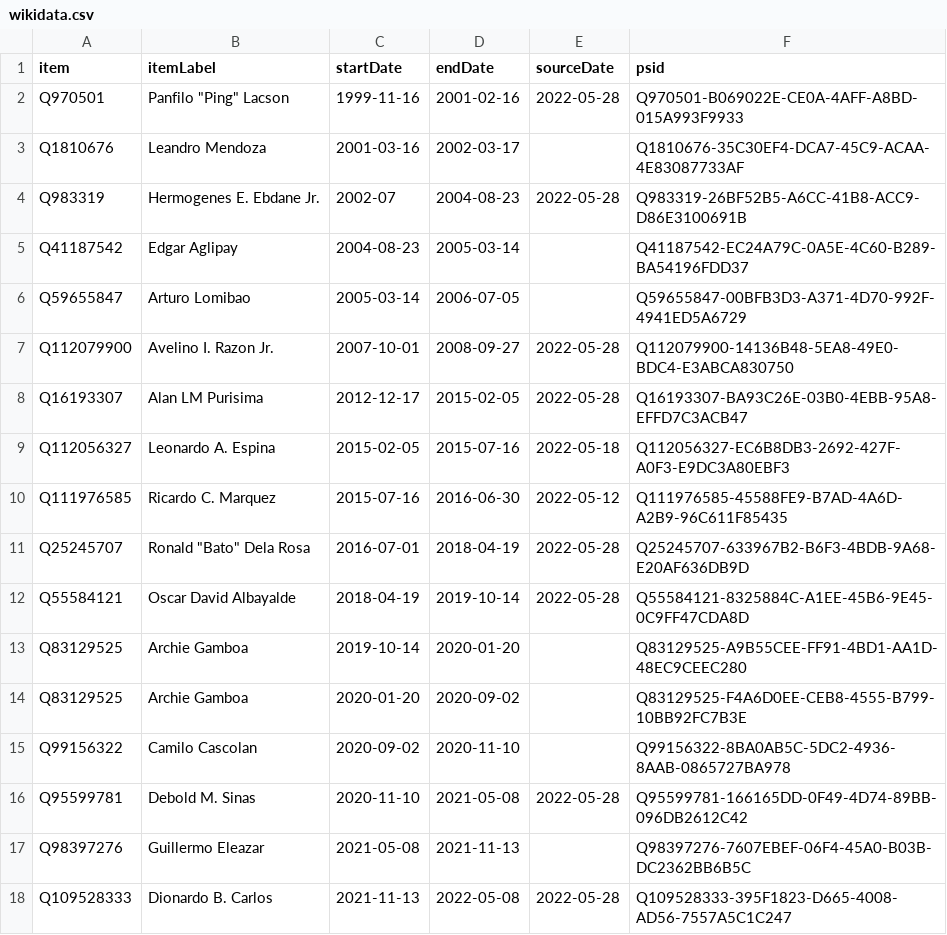
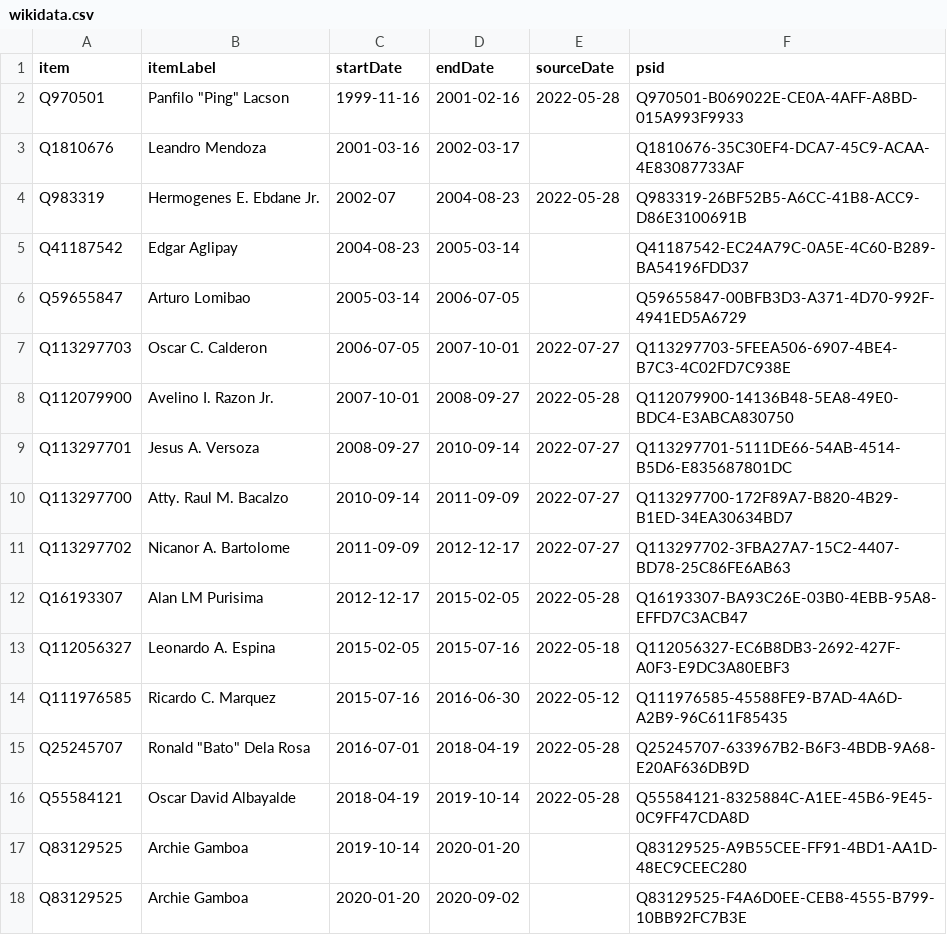
Before and after one commit to every-politician-scrapers/philippines-ministers, a CSV file: sources/wpoffice/police-enwiki/wikidata.csv, drawn as a sheet; only a part is shown; the shorter side is filled out with more unchanged rows.

```diff
--- a/sources/wpoffice/police-enwiki/wikidata.csv
+++ b/sources/wpoffice/police-enwiki/wikidata.csv
@@ -6,3 +6,7 @@ Q41187542,Edgar Aglipay,2004-08-23,2005-03-14,,Q41187542-EC24A79C-0A5E-4C60-B289
 Q59655847,Arturo Lomibao,2005-03-14,2006-07-05,,Q59655847-00BFB3D3-A371-4D70-992F-4941ED5A6729
+Q113297703,Oscar C. Calderon,2006-07-05,2007-10-01,2022-07-27,Q113297703-5FEEA506-6907-4BE4-B7C3-4C02FD7C938E
 Q112079900,Avelino I. Razon Jr.,2007-10-01,2008-09-27,2022-05-28,Q112079900-14136B48-5EA8-49E0-BDC4-E3ABCA830750
+Q113297701,Jesus A. Versoza,2008-09-27,2010-09-14,2022-07-27,Q113297701-5111DE66-54AB-4514-B5D6-E835687801DC
+Q113297700,Atty. Raul M. Bacalzo,2010-09-14,2011-09-09,2022-07-27,Q113297700-172F89A7-B820-4B29-B1ED-34EA30634BD7
+Q113297702,Nicanor A. Bartolome,2011-09-09,2012-12-17,2022-07-27,Q113297702-3FBA27A7-15C2-4407-BD78-25C86FE6AB63
 Q16193307,Alan LM Purisima,2012-12-17,2015-02-05,2022-05-28,Q16193307-BA93C26E-03B0-4EBB-95A8-EFFD7C3ACB47
```
Also changed, not shown: 3 other files.
